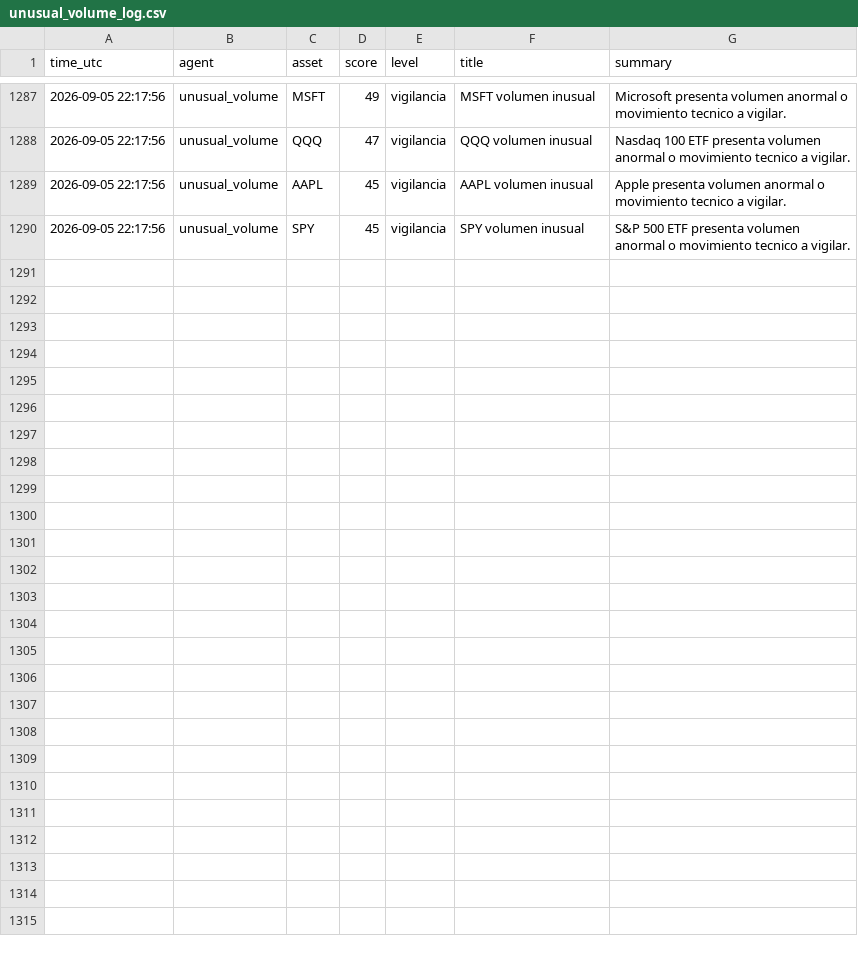
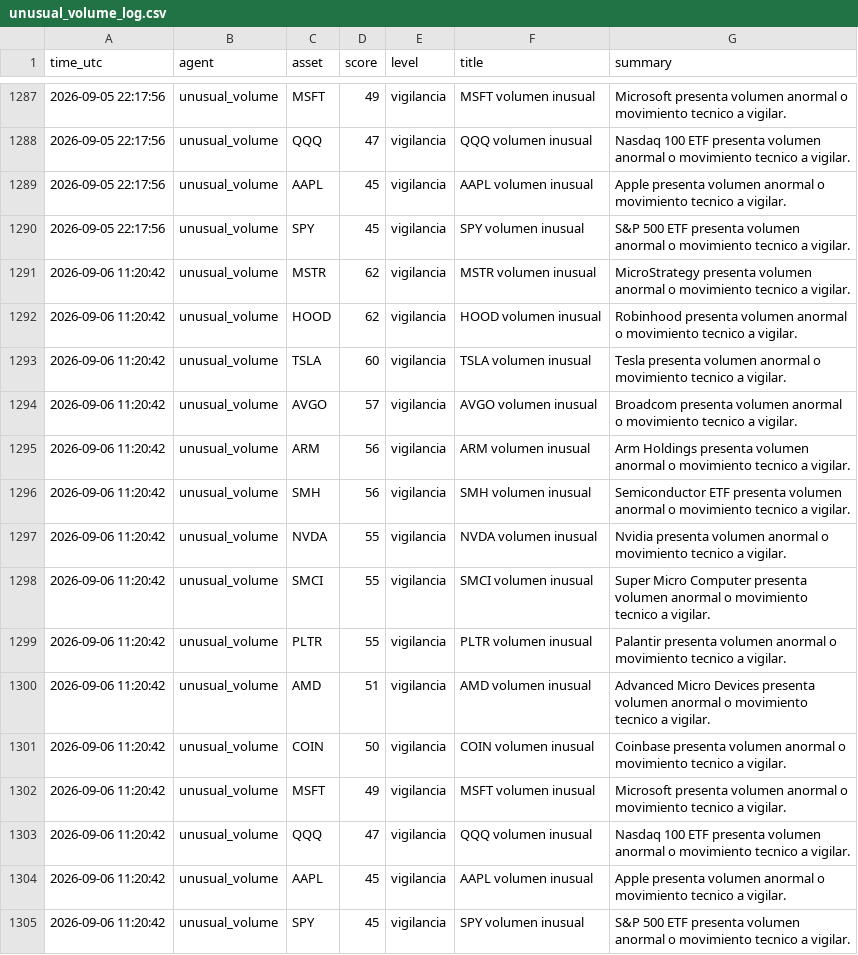
Before and after one commit to DiegoSR-git/market-signal-agent, a CSV file: unusual_volume_log.csv, drawn as a sheet; only a part is shown, gaps mark what is left out; the diff names each change by its address in the sheet, - before the commit and + after, or states it on an @@ line.

```diff
--- a/unusual_volume_log.csv
+++ b/unusual_volume_log.csv
+row 1291: 2026-09-06 11:20:42 | unusual_volume | MSTR | 62 | vigilancia | MSTR volumen inusual | MicroStrategy presenta volumen anormal o movimiento tecnico a vigilar.
+row 1292: 2026-09-06 11:20:42 | unusual_volume | HOOD | 62 | vigilancia | HOOD volumen inusual | Robinhood presenta volumen anormal o movimiento tecnico a vigilar.
+row 1293: 2026-09-06 11:20:42 | unusual_volume | TSLA | 60 | vigilancia | TSLA volumen inusual | Tesla presenta volumen anormal o movimiento tecnico a vigilar.
+row 1294: 2026-09-06 11:20:42 | unusual_volume | AVGO | 57 | vigilancia | AVGO volumen inusual | Broadcom presenta volumen anormal o movimiento tecnico a vigilar.
+row 1295: 2026-09-06 11:20:42 | unusual_volume | ARM | 56 | vigilancia | ARM volumen inusual | Arm Holdings presenta volumen anormal o movimiento tecnico a vigilar.
+row 1296: 2026-09-06 11:20:42 | unusual_volume | SMH | 56 | vigilancia | SMH volumen inusual | Semiconductor ETF presenta volumen anormal o movimiento tecnico a vigilar.
+row 1297: 2026-09-06 11:20:42 | unusual_volume | NVDA | 55 | vigilancia | NVDA volumen inusual | Nvidia presenta volumen anormal o movimiento tecnico a vigilar.
+row 1298: 2026-09-06 11:20:42 | unusual_volume | SMCI | 55 | vigilancia | SMCI volumen inusual | Super Micro Computer presenta volumen anormal o movimiento tecnico a vigilar.
+row 1299: 2026-09-06 11:20:42 | unusual_volume | PLTR | 55 | vigilancia | PLTR volumen inusual | Palantir presenta volumen anormal o movimiento tecnico a vigilar.
+row 1300: 2026-09-06 11:20:42 | unusual_volume | AMD | 51 | vigilancia | AMD volumen inusual | Advanced Micro Devices presenta volumen anormal o movimiento tecnico a vigilar.
+row 1301: 2026-09-06 11:20:42 | unusual_volume | COIN | 50 | vigilancia | COIN volumen inusual | Coinbase presenta volumen anormal o movimiento tecnico a vigilar.
+row 1302: 2026-09-06 11:20:42 | unusual_volume | MSFT | 49 | vigilancia | MSFT volumen inusual | Microsoft presenta volumen anormal o movimiento tecnico a vigilar.
+row 1303: 2026-09-06 11:20:42 | unusual_volume | QQQ | 47 | vigilancia | QQQ volumen inusual | Nasdaq 100 ETF presenta volumen anormal o movimiento tecnico a vigilar.
+row 1304: 2026-09-06 11:20:42 | unusual_volume | AAPL | 45 | vigilancia | AAPL volumen inusual | Apple presenta volumen anormal o movimiento tecnico a vigilar.
+row 1305: 2026-09-06 11:20:42 | unusual_volume | SPY | 45 | vigilancia | SPY volumen inusual | S&P 500 ETF presenta volumen anormal o movimiento tecnico a vigilar.
```
Also changed, not shown: 3 other files.
